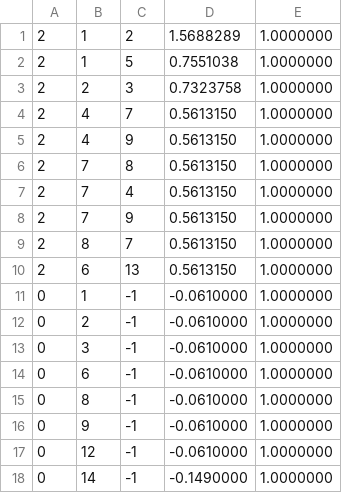
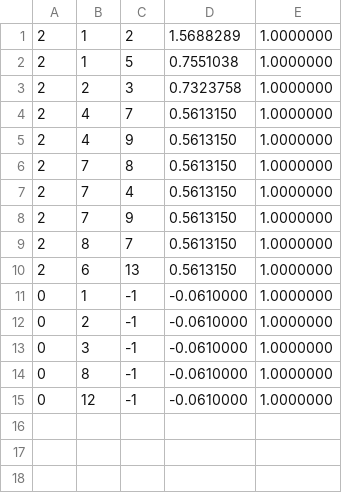
Before and after one commit to vitorhpmelo/IdentificaIlhas, a CSV file: IEEE14/DMED.csv, drawn as a sheet; the diff names each change by its address in the sheet, - before the commit and + after, or states it on an @@ line.

```diff
--- a/IEEE14/DMED.csv
+++ b/IEEE14/DMED.csv
-row 14: 0 | 6 | -1 | -0.0610000 | 1.0000000
-row 16: 0 | 9 | -1 | -0.0610000 | 1.0000000
-row 18: 0 | 14 | -1 | -0.1490000 | 1.0000000
```
Also changed, not shown: 3 other files.
